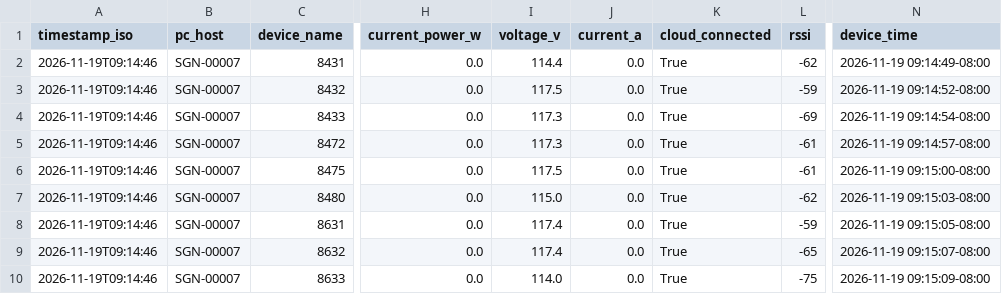
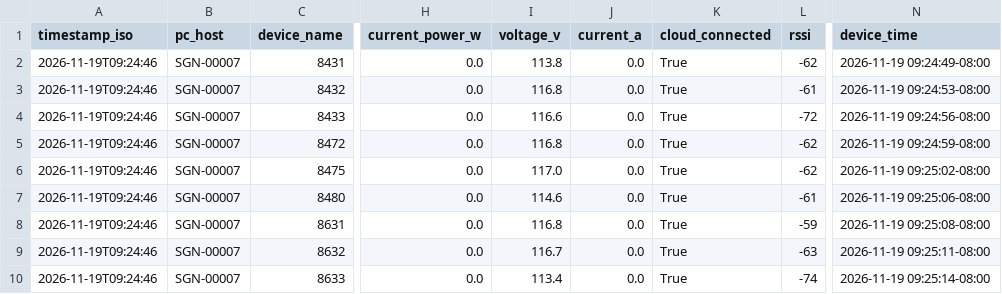
Before and after one commit to Jot18/Airtable-Dashboard, a CSV file: data/kasa_energy_latest.csv, drawn as a sheet; only a part is shown, gaps mark what is left out; the diff names each change by its address in the sheet, - before the commit and + after, or states it on an @@ line.

Commit message:
Auto update data/kasa_energy_latest.csv 2026-11-19T17:25:16.371592Z

```diff
--- a/data/kasa_energy_latest.csv
+++ b/data/kasa_energy_latest.csv
-A2:A10 (timestamp_iso): 2026-11-19T09:14:46
+A2:A10 (timestamp_iso): 2026-11-19T09:24:46
-I2 (voltage_v): 114.4
+I2 (voltage_v): 113.8
-N2 (device_time): 2026-11-19 09:14:49-08:00
+N2 (device_time): 2026-11-19 09:24:49-08:00
-I3 (voltage_v): 117.5
+I3 (voltage_v): 116.8
-L3 (rssi): -59
+L3 (rssi): -61
-N3 (device_time): 2026-11-19 09:14:52-08:00
+N3 (device_time): 2026-11-19 09:24:53-08:00
-I4 (voltage_v): 117.3
+I4 (voltage_v): 116.6
-L4 (rssi): -69
+L4 (rssi): -72
-N4 (device_time): 2026-11-19 09:14:54-08:00
+N4 (device_time): 2026-11-19 09:24:56-08:00
-I5 (voltage_v): 117.3
+I5 (voltage_v): 116.8
-L5:L6 (rssi): -61
+L5:L6 (rssi): -62
-N5 (device_time): 2026-11-19 09:14:57-08:00
+N5 (device_time): 2026-11-19 09:24:59-08:00
-I6 (voltage_v): 117.5
+I6 (voltage_v): 117.0
-N6 (device_time): 2026-11-19 09:15:00-08:00
+N6 (device_time): 2026-11-19 09:25:02-08:00
-I7 (voltage_v): 115.0
+I7 (voltage_v): 114.6
-L7 (rssi): -62
+L7 (rssi): -61
-N7 (device_time): 2026-11-19 09:15:03-08:00
+N7 (device_time): 2026-11-19 09:25:06-08:00
-I8 (voltage_v): 117.4
+I8 (voltage_v): 116.8
-N8 (device_time): 2026-11-19 09:15:05-08:00
+N8 (device_time): 2026-11-19 09:25:08-08:00
-I9 (voltage_v): 117.4
+I9 (voltage_v): 116.7
-L9 (rssi): -65
+L9 (rssi): -63
-N9 (device_time): 2026-11-19 09:15:07-08:00
+N9 (device_time): 2026-11-19 09:25:11-08:00
-I10 (voltage_v): 114.0
+I10 (voltage_v): 113.4
-L10 (rssi): -75
+L10 (rssi): -74
-N10 (device_time): 2026-11-19 09:15:09-08:00
+N10 (device_time): 2026-11-19 09:25:14-08:00
```
